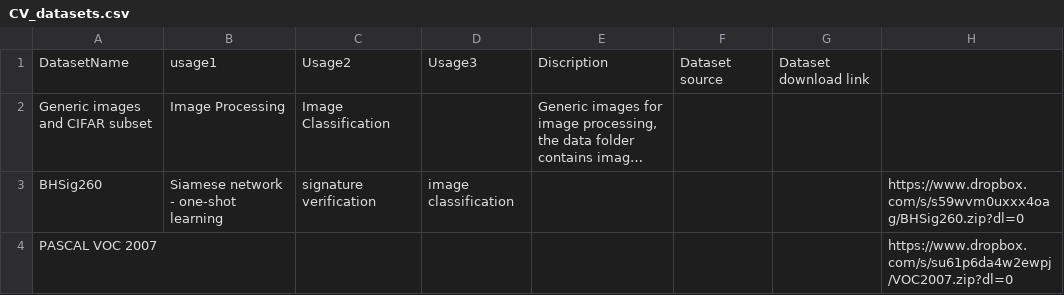
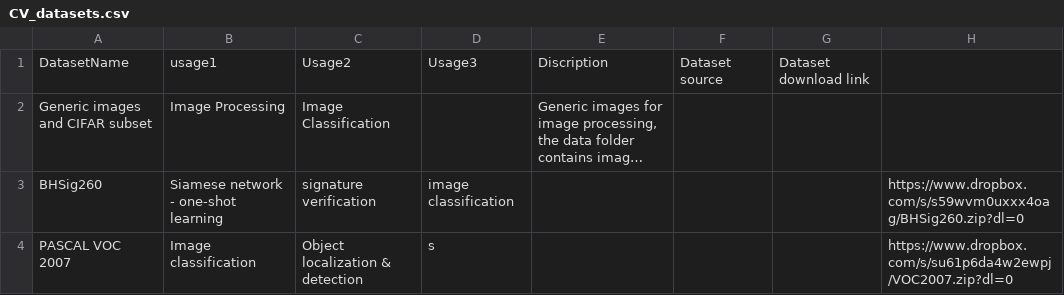
Before and after one commit to anshupandey/Computer-Vision, a CSV file: CV_datasets.csv, drawn as a sheet; long unchanged cells end in …; the diff names each change by its address in the sheet, - before the commit and + after, or states it on an @@ line.

```diff
--- a/CV_datasets.csv
+++ b/CV_datasets.csv
-B4: (empty)
+B4: Image classification
-C4: (empty)
+C4: Object localization & detection
-D4: (empty)
+D4: s
```
Also changed, not shown: 2 other files.
